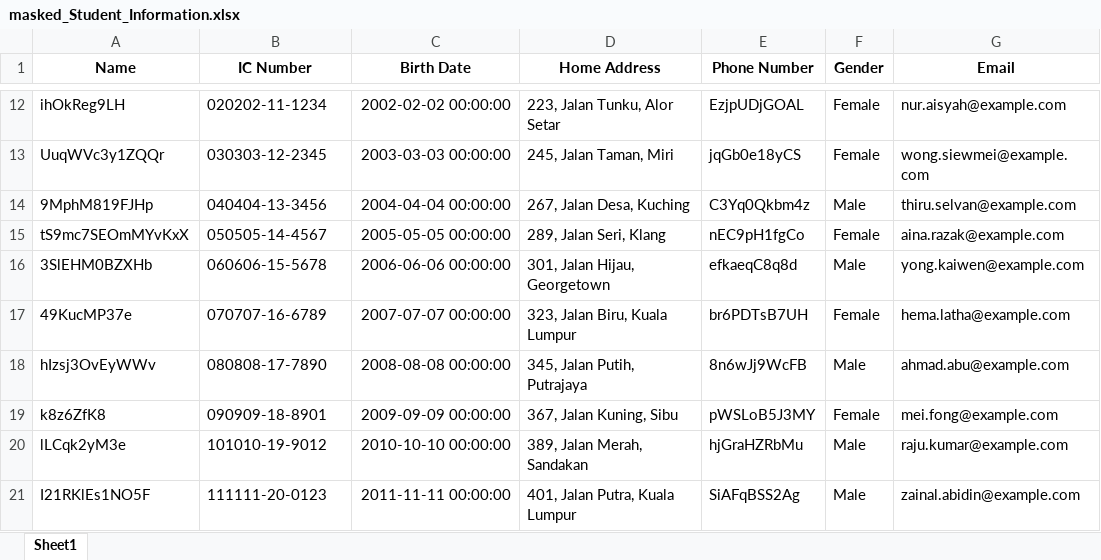
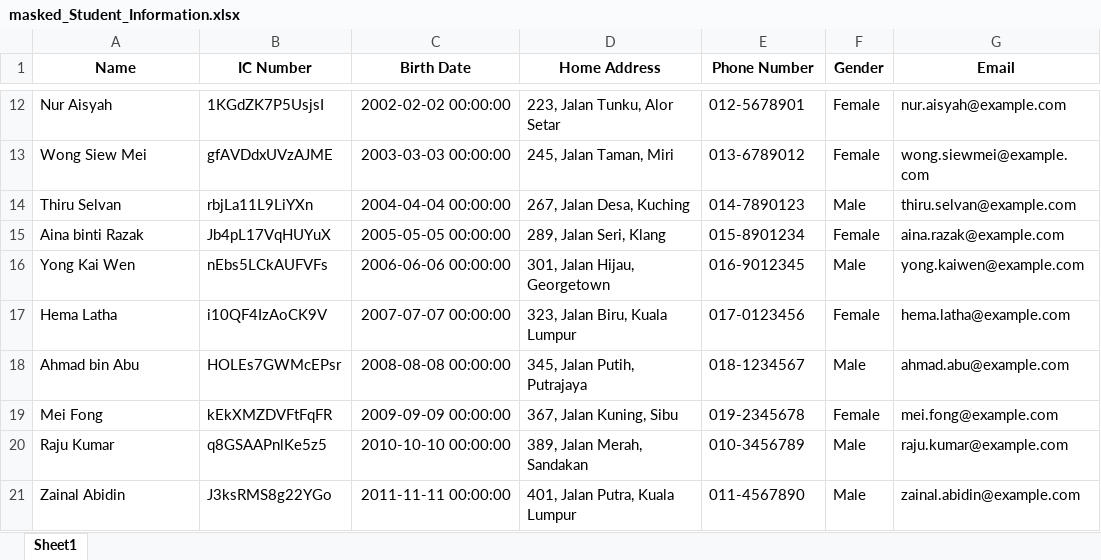
Before and after one commit to ird1natris/Data-Masking, an Excel workbook: backend/uploads/masked_Student_Information.xlsx, sheet Sheet1, drawn as a sheet; only a part is shown, gaps mark what is left out; values as stored, in another font and other column widths than the file's, no borders; the diff covers the shown part only; the diff names each change by its address in the sheet, - before the commit and + after, or states it on an @@ line.

```diff
--- a/backend/uploads/masked_Student_Information.xlsx (sheet Sheet1)
+++ b/backend/uploads/masked_Student_Information.xlsx (sheet Sheet1)
-A12 (Name): ihOkReg9LH
+A12 (Name): Nur Aisyah
-B12 (IC Number): 020202-11-1234
+B12 (IC Number): 1KGdZK7P5UsjsI
-E12 (Phone Number): EzjpUDjGOAL
+E12 (Phone Number): 012-5678901
-A13 (Name): UuqWVc3y1ZQQr
+A13 (Name): Wong Siew Mei
-B13 (IC Number): 030303-12-2345
+B13 (IC Number): gfAVDdxUVzAJME
-E13 (Phone Number): jqGb0e18yCS
+E13 (Phone Number): 013-6789012
-A14 (Name): 9MphM819FJHp
+A14 (Name): Thiru Selvan
-B14 (IC Number): 040404-13-3456
+B14 (IC Number): rbjLa11L9LiYXn
-E14 (Phone Number): C3Yq0Qkbm4z
+E14 (Phone Number): 014-7890123
-A15 (Name): tS9mc7SEOmMYvKxX
+A15 (Name): Aina binti Razak
-B15 (IC Number): 050505-14-4567
+B15 (IC Number): Jb4pL17VqHUYuX
-E15 (Phone Number): nEC9pH1fgCo
+E15 (Phone Number): 015-8901234
-A16 (Name): 3SlEHM0BZXHb
+A16 (Name): Yong Kai Wen
-B16 (IC Number): 060606-15-5678
+B16 (IC Number): nEbs5LCkAUFVFs
-E16 (Phone Number): efkaeqC8q8d
+E16 (Phone Number): 016-9012345
-A17 (Name): 49KucMP37e
+A17 (Name): Hema Latha
-B17 (IC Number): 070707-16-6789
+B17 (IC Number): i10QF4IzAoCK9V
-E17 (Phone Number): br6PDTsB7UH
+E17 (Phone Number): 017-0123456
-A18 (Name): hIzsj3OvEyWWv
+A18 (Name): Ahmad bin Abu
-B18 (IC Number): 080808-17-7890
+B18 (IC Number): HOLEs7GWMcEPsr
-E18 (Phone Number): 8n6wJj9WcFB
+E18 (Phone Number): 018-1234567
-A19 (Name): k8z6ZfK8
+A19 (Name): Mei Fong
-B19 (IC Number): 090909-18-8901
+B19 (IC Number): kEkXMZDVFtFqFR
-E19 (Phone Number): pWSLoB5J3MY
+E19 (Phone Number): 019-2345678
-A20 (Name): lLCqk2yM3e
+A20 (Name): Raju Kumar
-B20 (IC Number): 101010-19-9012
+B20 (IC Number): q8GSAAPnlKe5z5
-E20 (Phone Number): hjGraHZRbMu
+E20 (Phone Number): 010-3456789
-A21 (Name): I21RKlEs1NO5F
+A21 (Name): Zainal Abidin
-B21 (IC Number): 111111-20-0123
+B21 (IC Number): J3ksRMS8g22YGo
-E21 (Phone Number): SiAFqBSS2Ag
+E21 (Phone Number): 011-4567890
```
Also changed, not shown: 60 edited cells elsewhere in this sheet, 2 other files.
